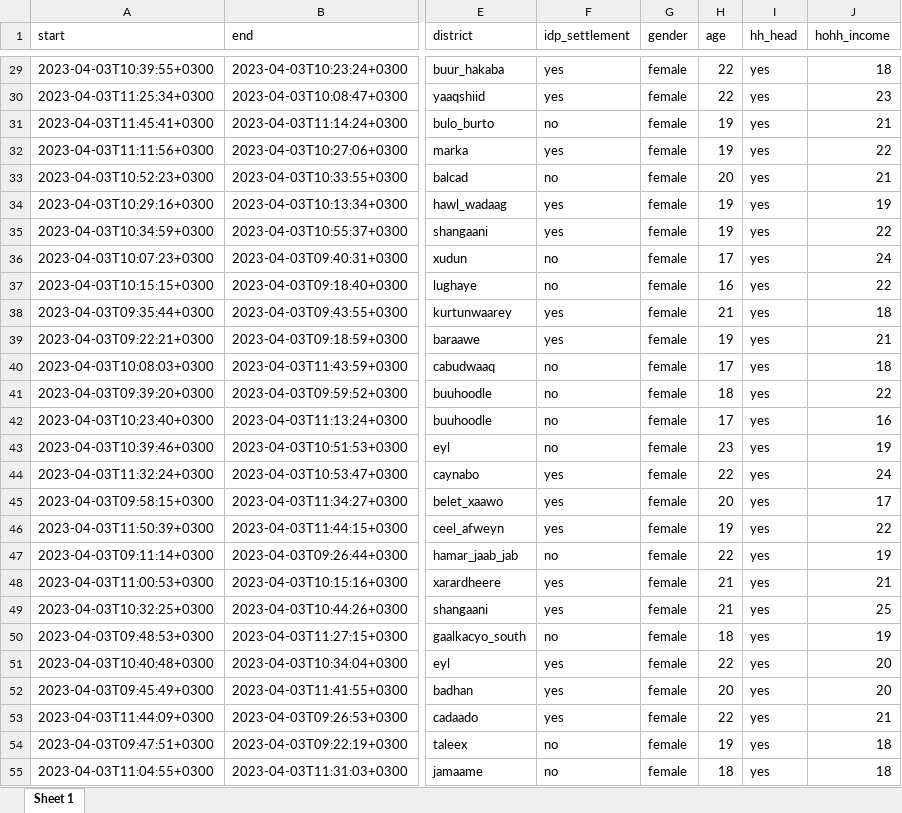
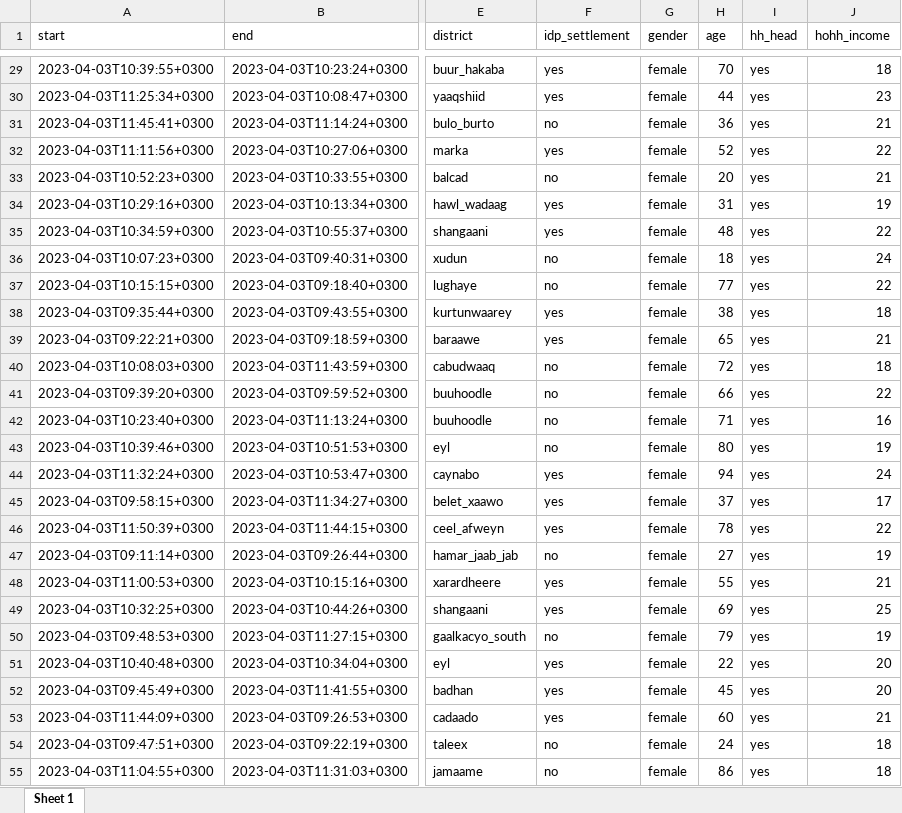
Before and after one commit to axmedmaxamuud/Ahmed_Project, an Excel workbook: input/data/survey_data.XLSX, sheet Sheet 1, drawn as a sheet; only a part is shown, gaps mark what is left out; values as stored, in another font and other column widths than the file's, no borders; the diff covers the shown part only; the diff names each change by its address in the sheet, - before the commit and + after, or states it on an @@ line.

```diff
--- a/input/data/survey_data.XLSX (sheet Sheet 1)
+++ b/input/data/survey_data.XLSX (sheet Sheet 1)
-H29 (age): 22
+H29 (age): 70
-H30 (age): 22
+H30 (age): 44
-H31 (age): 19
+H31 (age): 36
-H32 (age): 19
+H32 (age): 52
-H34 (age): 19
+H34 (age): 31
-H35 (age): 19
+H35 (age): 48
-H36 (age): 17
+H36 (age): 18
-H37 (age): 16
+H37 (age): 77
-H38 (age): 21
+H38 (age): 38
-H39 (age): 19
+H39 (age): 65
-H40 (age): 17
+H40 (age): 72
-H41 (age): 18
+H41 (age): 66
-H42 (age): 17
+H42 (age): 71
-H43 (age): 23
+H43 (age): 80
-H44 (age): 22
+H44 (age): 94
-H45 (age): 20
+H45 (age): 37
-H46 (age): 19
+H46 (age): 78
-H47 (age): 22
+H47 (age): 27
-H48 (age): 21
+H48 (age): 55
-H49 (age): 21
+H49 (age): 69
-H50 (age): 18
+H50 (age): 79
-H52 (age): 20
+H52 (age): 45
-H53 (age): 22
+H53 (age): 60
-H54 (age): 19
+H54 (age): 24
-H55 (age): 18
+H55 (age): 86
```
Also changed, not shown: 469 edited cells elsewhere in this sheet.
